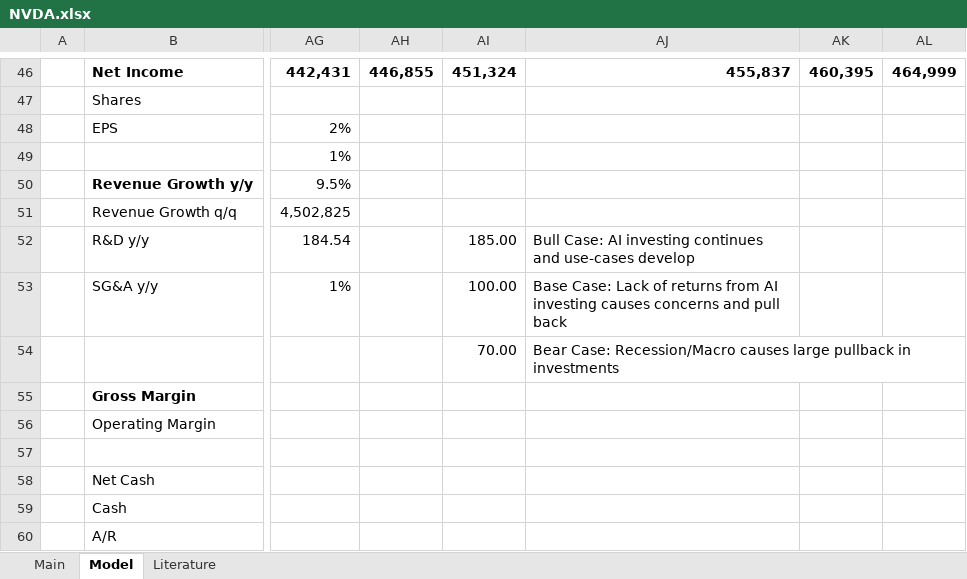
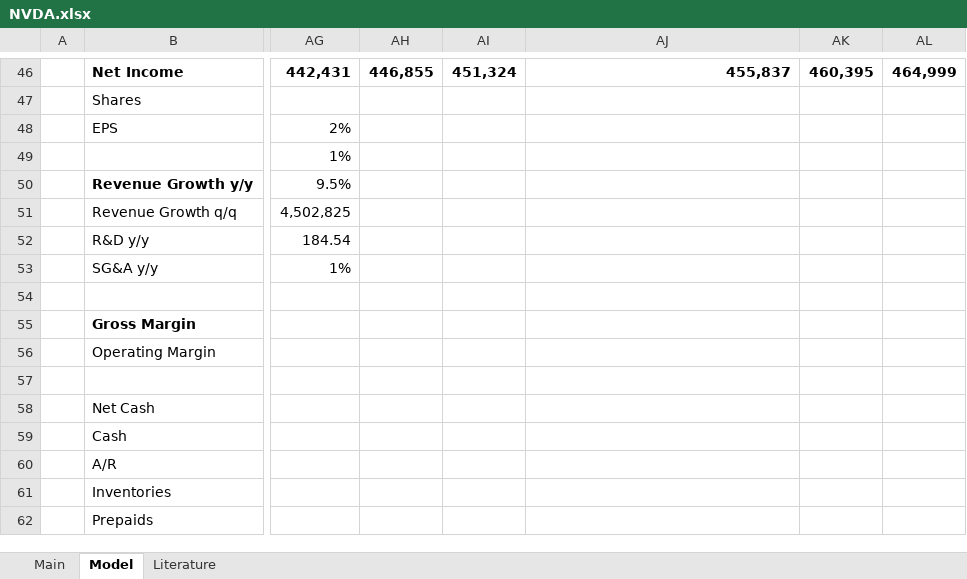
Before and after one commit to LiamRender/models, an Excel workbook: NVDA.xlsx, sheet Model, drawn as a sheet; only a part is shown, gaps mark what is left out; the shorter side is filled out with more unchanged rows; values as stored, in another font and other column widths than the file's, no borders; charts and pictures not drawn; rows hold the shown columns only; the diff names each change by its address in the sheet, - before the commit and + after, or states it on an @@ line.

```diff
--- a/NVDA.xlsx (sheet Model)
+++ b/NVDA.xlsx (sheet Model)
-AI52: 185.00
+AI52: (empty)
-AJ52: Bull Case: AI investing continues and use-cases develop
+AJ52: (empty)
-AI53: 100.00
+AI53: (empty)
-AJ53: Base Case: Lack of returns from AI investing causes concerns and pull back
+AJ53: (empty)
-row 54:  |  |  |  | 70.00 | Bear Case: Recession/Macro causes large pullback in investments
+row 54: (empty)
```
Also changed, not shown: sheet Main.
